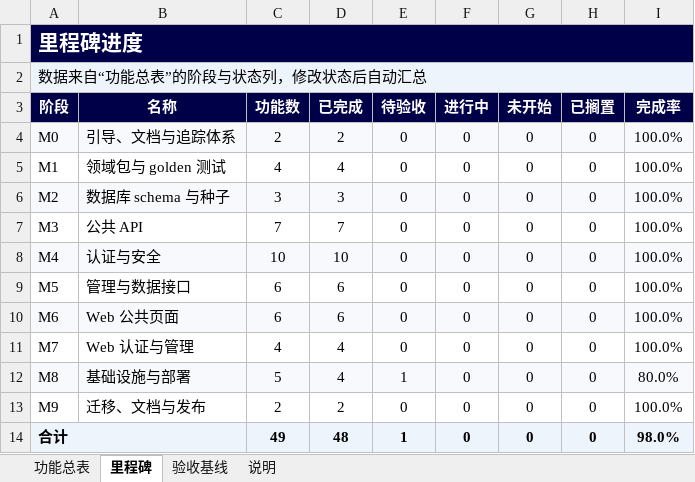
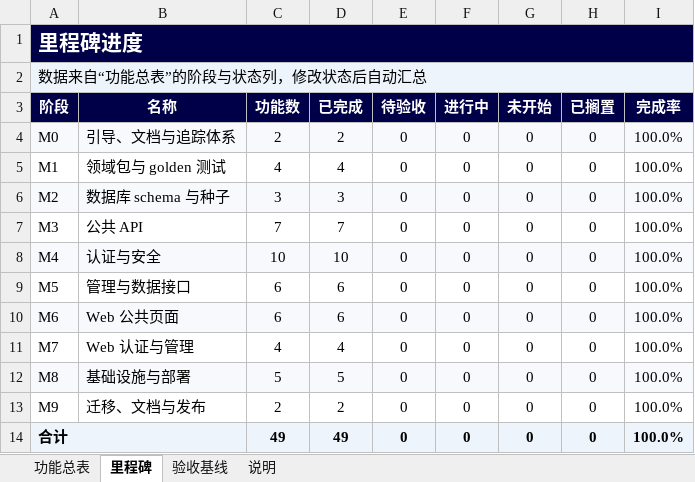
Before and after one commit to shinvdu/ai-learning-portal, an Excel workbook: docs/FEATURE_TRACKER.xlsx, sheet 里程碑, drawn as a sheet; values as stored, in another font and other column widths than the file's, no borders; charts and pictures and conditional formats not drawn; the diff names each change by its address in the sheet, - before the commit and + after, or states it on an @@ line.

Commit message:
release: v2.1.0
- OpenAPI 3.1 + Scalar docs, CSV snapshots/undo, SMTP, local/S3 media, SQLite importer
- MinIO RELEASE.2024-12-18 live verification: presigned PUT/GET, Range 206, course video reference
- 196 tests and 8 Playwright E2E green; version bumped to 2.1.0
- feature tracker 49/49; docs, changelog, and release notes updated

```diff
--- a/docs/FEATURE_TRACKER.xlsx (sheet 里程碑)
+++ b/docs/FEATURE_TRACKER.xlsx (sheet 里程碑)
-D12 (已完成): 4
+D12 (已完成): 5
-E12 (待验收): 1
+E12 (待验收): 0
-I12 (完成率): 80.0%
+I12 (完成率): 100.0%
-D14 (已完成): 48
+D14 (已完成): 49
-E14 (待验收): 1
+E14 (待验收): 0
-I14 (完成率): 98.0%
+I14 (完成率): 100.0%
```
Also changed, not shown: sheet 功能总表, charts or pictures, 19 other files.
